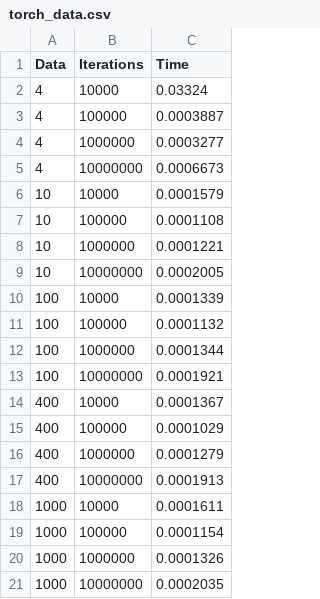
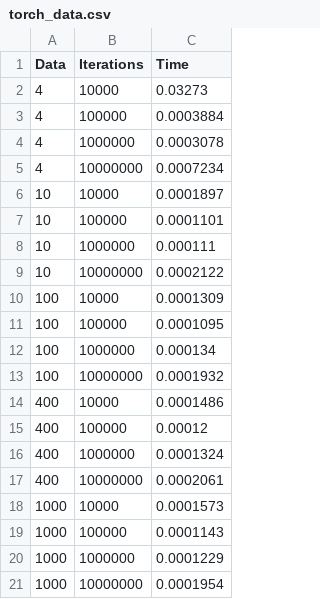
Before and after one commit to jacobldavis/CubicInterpolation, a CSV file: python_test/torch_data.csv, drawn as a sheet.

```diff
--- a/python_test/torch_data.csv
+++ b/python_test/torch_data.csv
@@ -1,21 +1,21 @@
 Data,Iterations,Time
-4,10000,0.03324
-4,100000,0.0003887
-4,1000000,0.0003277
-4,10000000,0.0006673
-10,10000,0.0001579
-10,100000,0.0001108
-10,1000000,0.0001221
-10,10000000,0.0002005
-100,10000,0.0001339
-100,100000,0.0001132
-100,1000000,0.0001344
-100,10000000,0.0001921
-400,10000,0.0001367
-400,100000,0.0001029
-400,1000000,0.0001279
-400,10000000,0.0001913
-1000,10000,0.0001611
-1000,100000,0.0001154
-1000,1000000,0.0001326
-1000,10000000,0.0002035
+4,10000,0.03273
+4,100000,0.0003884
+4,1000000,0.0003078
+4,10000000,0.0007234
+10,10000,0.0001897
+10,100000,0.0001101
+10,1000000,0.000111
+10,10000000,0.0002122
+100,10000,0.0001309
+100,100000,0.0001095
+100,1000000,0.000134
+100,10000000,0.0001932
+400,10000,0.0001486
+400,100000,0.00012
+400,1000000,0.0001324
+400,10000000,0.0002061
+1000,10000,0.0001573
+1000,100000,0.0001143
+1000,1000000,0.0001229
+1000,10000000,0.0001954
```
Also changed, not shown: python_test/np_data.csv, 3 other files.
